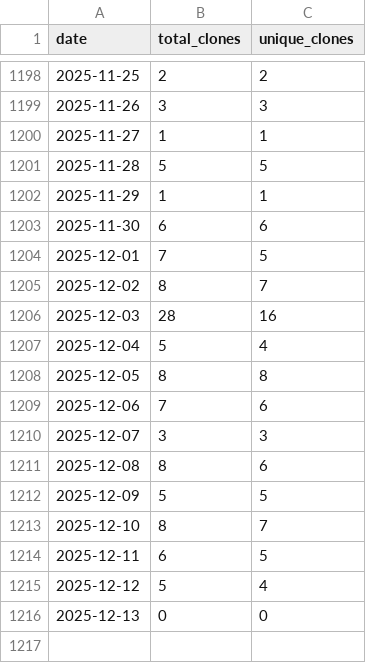
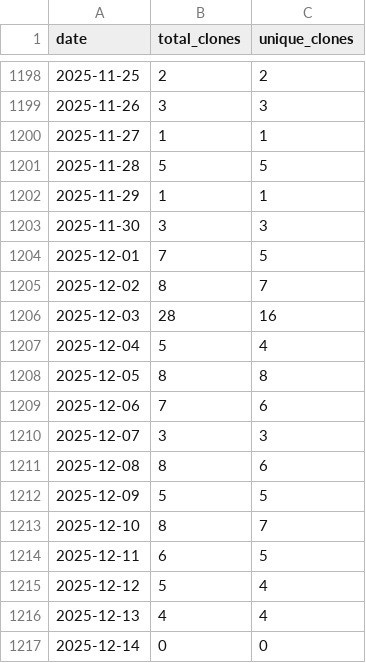
Before and after one commit to wumphlett/COMP-5660, a CSV file: .traffic/clones.csv, drawn as a sheet; only a part is shown, gaps mark what is left out.

Commit message:
Updating repository traffic

```diff
--- a/.traffic/clones.csv
+++ b/.traffic/clones.csv
@@ -1202,3 +1202,3 @@ date,total_clones,unique_clones
 2025-11-29,1,1
-2025-11-30,6,6
+2025-11-30,3,3
 2025-12-01,7,5
@@ -1215,2 +1215,3 @@ date,total_clones,unique_clones
 2025-12-12,5,4
-2025-12-13,0,0
+2025-12-13,4,4
+2025-12-14,0,0
```
Also changed, not shown: .traffic/views.csv, 3 other files.
